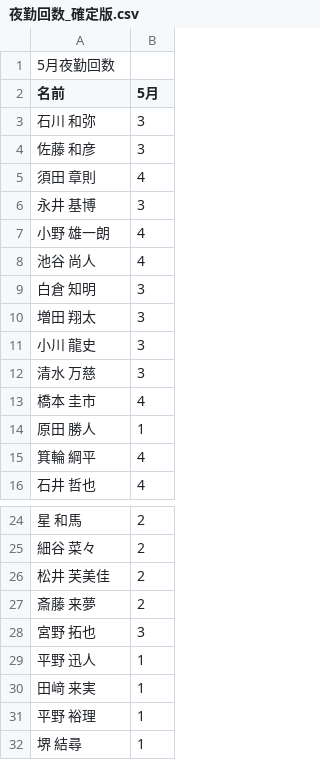
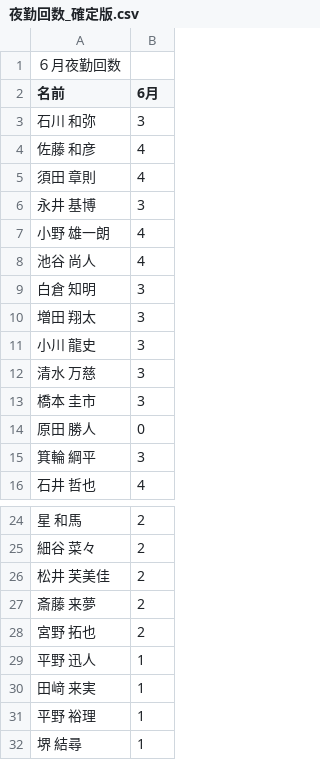
Before and after one commit to kou-0804/local-shift-backup-2026-04-04, a CSV file: shift_scheduler/data/夜勤回数_確定版.csv, drawn as a sheet; only a part is shown, gaps mark what is left out.

```diff
--- a/shift_scheduler/data/夜勤回数_確定版.csv
+++ b/shift_scheduler/data/夜勤回数_確定版.csv
@@ -1,5 +1,5 @@
-5月夜勤回数,,
-名前,5月,
+６月夜勤回数,,
+名前,6月,
 石川　和弥,3,
-佐藤　和彦,3,
+佐藤　和彦,4,
 須田　章則,4,
@@ -12,5 +12,5 @@
 清水　万慈,3,
-橋本　圭市,4,
-原田　勝人,1,
-箕輪　綱平,4,
+橋本　圭市,3,
+原田　勝人,0,
+箕輪　綱平,3,
 石井　哲也,4,
@@ -27,3 +27,3 @@
 斎藤　来夢,2,
-宮野　拓也,3,
+宮野　拓也,2,
 平野　迅人,1,
```
Also changed, not shown: shift_scheduler/data/スキルマスタ_確定版.csv, shift_scheduler/data/予定申請.csv, 7 other files.
